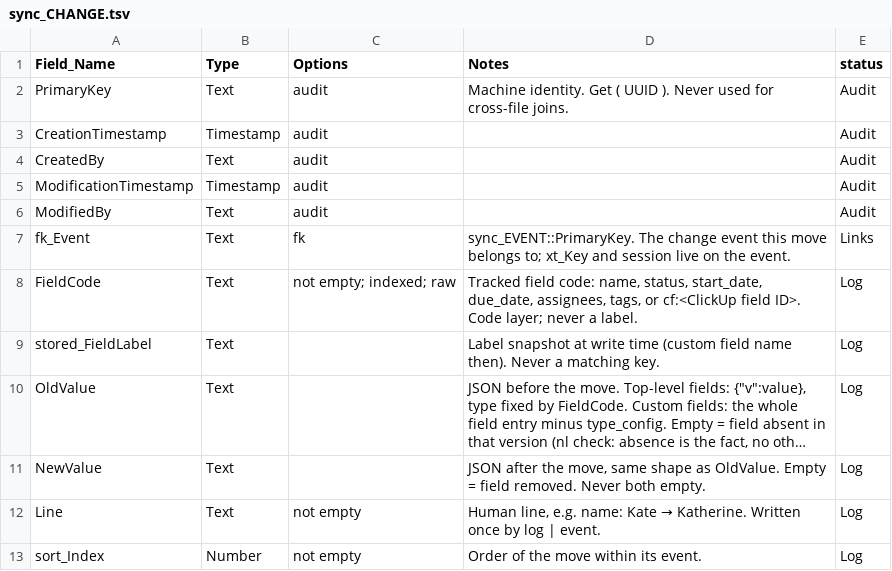
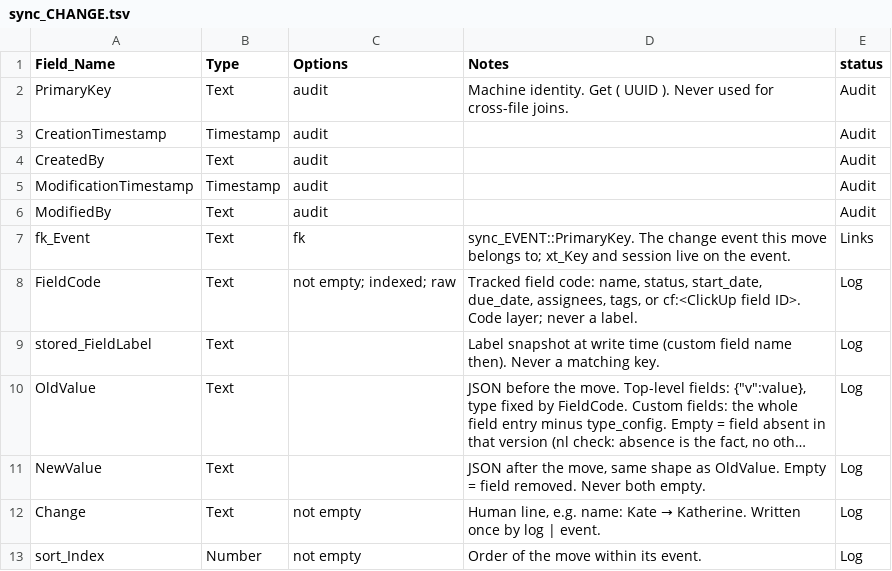
Before and after one commit to mawizorek/maw-prose, a TSV file: apps/uritp-utilities/schema/sync_CHANGE.tsv, drawn as a sheet; long unchanged cells end in …; the diff names each change by its address in the sheet, - before the commit and + after, or states it on an @@ line.

Commit message:
uritp-utilities: passive diff feed (Eos tracking). diff + diff value + check | diff chain; upsert writes create/change/revive events with blocks and moves; log | event writes sync_CHANGE rows; sync_action create + change; sync_CHANGE Line renamed Change to match live

```diff
--- a/apps/uritp-utilities/schema/sync_CHANGE.tsv
+++ b/apps/uritp-utilities/schema/sync_CHANGE.tsv
-A12 (Field_Name): Line
+A12 (Field_Name): Change
```
Also changed, not shown: 6 other files.
